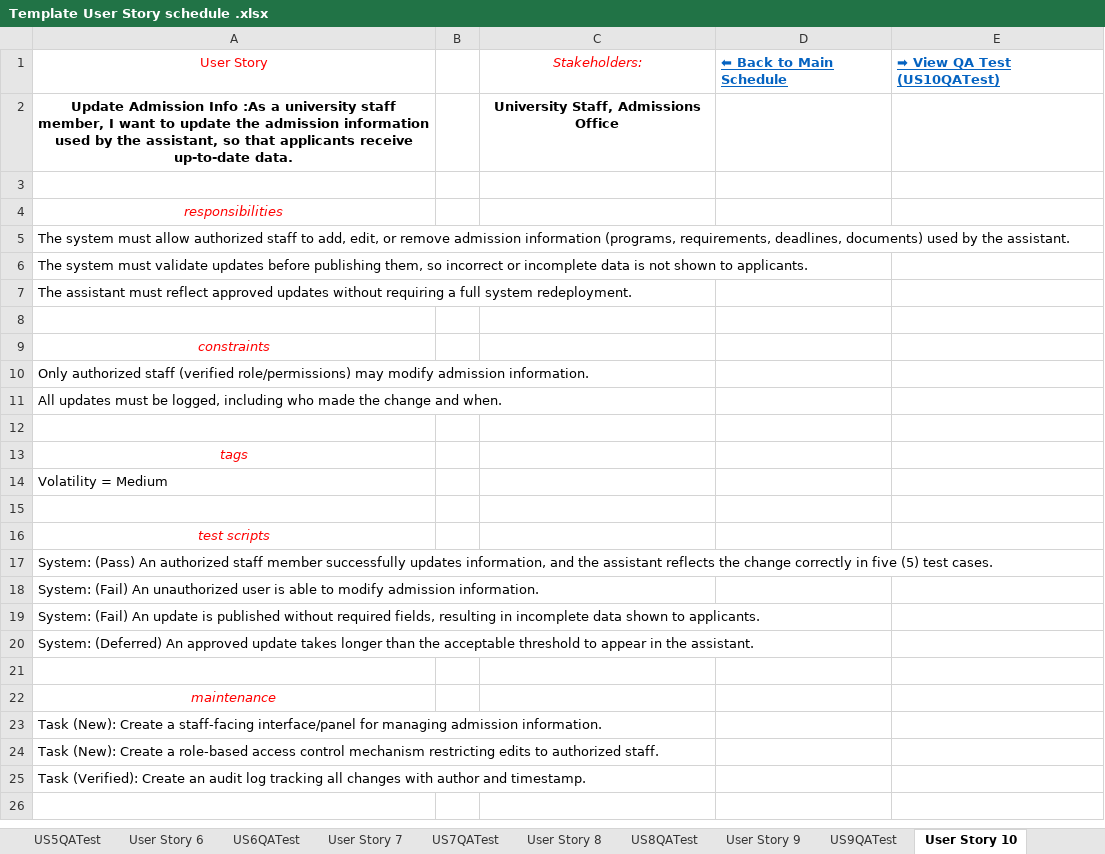
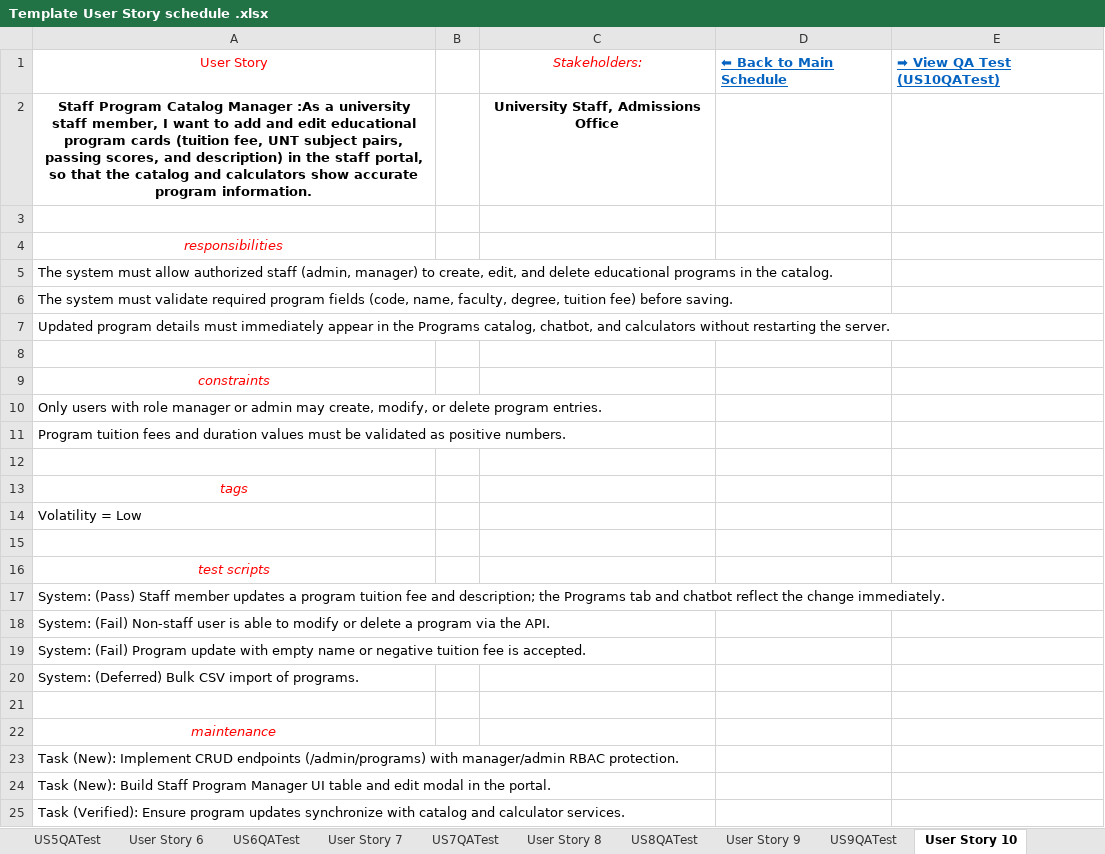
Before and after one commit to QazaKod/PM, an Excel workbook: Template User Story schedule .xlsx, sheet User Story 10, drawn as a sheet; values as stored, in another font and other column widths than the file's, no borders; the diff names each change by its address in the sheet, - before the commit and + after, or states it on an @@ line.

Commit message:
chore(sprint-5): replace government application stories with lightweight staff features (US6, US10, US22, US23)

```diff
--- a/Template User Story schedule .xlsx (sheet User Story 10)
+++ b/Template User Story schedule .xlsx (sheet User Story 10)
-A2: Update Admission Info :As a university staff member, I want to update the admission information used by the assistant, so that applicants receive up-to-date data.
+A2: Staff Program Catalog Manager :As a university staff member, I want to add and edit educational program cards (tuition fee, UNT subject pairs, passing scores, and description) in the staff portal, so that the catalog and calculators show accurate program information.
-A5: …authorized staff to add, edit, or remove admission information (programs, requirements, deadlines, documents) used by the assistant.
+A5: …authorized staff (admin, manager) to create, edit, and delete educational programs in the catalog.
-A6: …must validate updates before publishing them, so incorrect or incomplete data is not shown to applicants.
+A6: …must validate required program fields (code, name, faculty, degree, tuition fee) before saving.
-A7: The assistant must reflect approved updates without requiring a full system redeployment.
+A7: Updated program details must immediately appear in the Programs catalog, chatbot, and calculators without restarting the server.
-A10: Only authorized staff (verified role/permissions) may modify admission information.
+A10: Only users with role manager or admin may create, modify, or delete program entries.
-A11: All updates must be logged, including who made the change and when.
+A11: Program tuition fees and duration values must be validated as positive numbers.
-A14: Volatility = Medium
+A14: Volatility = Low
-A17: System: (Pass) An authorized staff member successfully updates information, and the assistant reflects the change correctly in five (5) test cases.
+A17: System: (Pass) Staff member updates a program tuition fee and description; the Programs tab and chatbot reflect the change immediately.
-A18: System: (Fail) An unauthorized user is able to modify admission information.
+A18: System: (Fail) Non-staff user is able to modify or delete a program via the API.
-A19: System: (Fail) An update is published without required fields, resulting in incomplete data shown to applicants.
+A19: System: (Fail) Program update with empty name or negative tuition fee is accepted.
-A20: System: (Deferred) An approved update takes longer than the acceptable threshold to appear in the assistant.
+A20: System: (Deferred) Bulk CSV import of programs.
-A23: Task (New): Create a staff-facing interface/panel for managing admission information.
+A23: Task (New): Implement CRUD endpoints (/admin/programs) with manager/admin RBAC protection.
-A24: Task (New): Create a role-based access control mechanism restricting edits to authorized staff.
+A24: Task (New): Build Staff Program Manager UI table and edit modal in the portal.
-A25: Task (Verified): Create an audit log tracking all changes with author and timestamp.
+A25: Task (Verified): Ensure program updates synchronize with catalog and calculator services.
```
Also changed, not shown: sheet main, sheet User Story 22, sheet User Story 6, sheet User Story 23, sheet US6QATest, sheet US23QATest, 2 more sheets, 2 other files.
